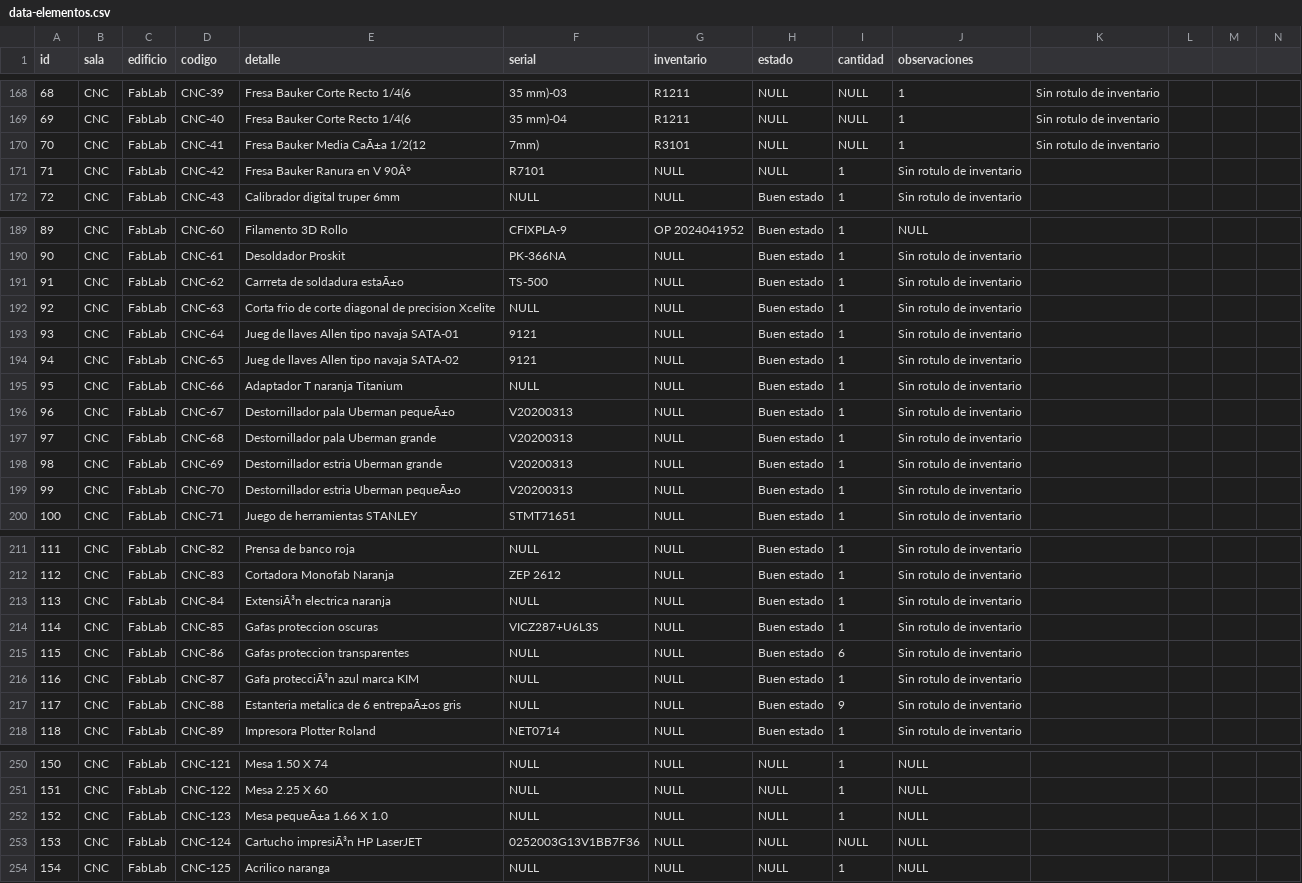
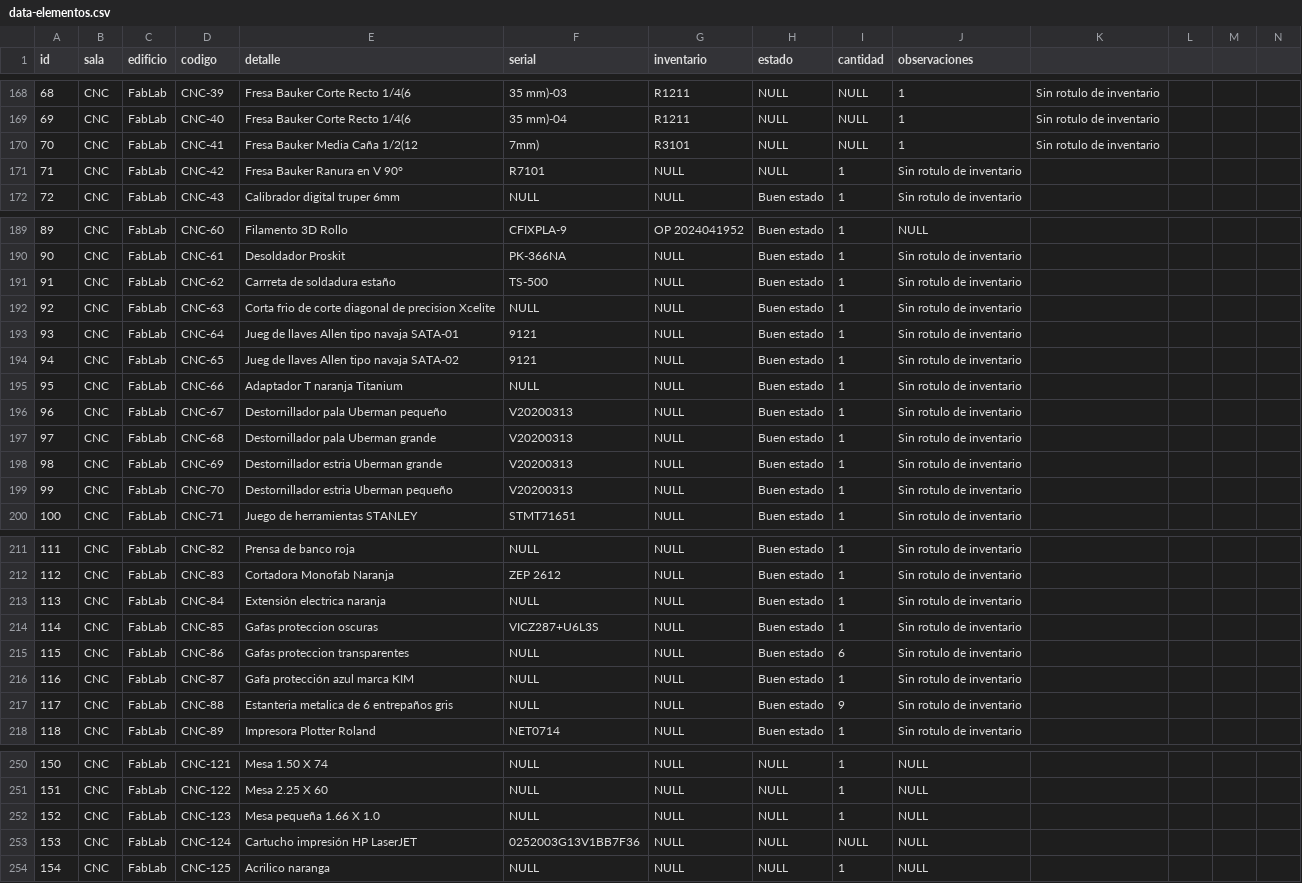
Before and after one commit to stevencardenas-dev/fablab, a CSV file: fablab-inventario/data-elementos.csv, drawn as a sheet; only a part is shown, gaps mark what is left out; the diff covers the shown part only.

```diff
--- a/fablab-inventario/data-elementos.csv
+++ b/fablab-inventario/data-elementos.csv
@@ -169,4 +169,4 @@ id,sala,edificio,codigo,detalle,serial,inventario,estado,cantidad,observaciones
 69,CNC,FabLab,CNC-40,Fresa Bauker Corte Recto 1/4(6,35 mm)-04,R1211,NULL,NULL,1,Sin rotulo de inventario
-70,CNC,FabLab,CNC-41,Fresa Bauker Media CaÃ±a 1/2(12,7mm),R3101,NULL,NULL,1,Sin rotulo de inventario
-71,CNC,FabLab,CNC-42,Fresa Bauker Ranura en V 90Â°,R7101,NULL,NULL,1,Sin rotulo de inventario
+70,CNC,FabLab,CNC-41,Fresa Bauker Media Caña 1/2(12,7mm),R3101,NULL,NULL,1,Sin rotulo de inventario
+71,CNC,FabLab,CNC-42,Fresa Bauker Ranura en V 90°,R7101,NULL,NULL,1,Sin rotulo de inventario
 72,CNC,FabLab,CNC-43,Calibrador digital truper 6mm,NULL,NULL,Buen estado,1,Sin rotulo de inventario
@@ -190,3 +190,3 @@ id,sala,edificio,codigo,detalle,serial,inventario,estado,cantidad,observaciones
 90,CNC,FabLab,CNC-61,Desoldador Proskit,PK-366NA,NULL,Buen estado,1,Sin rotulo de inventario
-91,CNC,FabLab,CNC-62,Carrreta de soldadura estaÃ±o,TS-500,NULL,Buen estado,1,Sin rotulo de inventario
+91,CNC,FabLab,CNC-62,Carrreta de soldadura estaño,TS-500,NULL,Buen estado,1,Sin rotulo de inventario
 92,CNC,FabLab,CNC-63,Corta frio de corte diagonal de precision Xcelite,NULL,NULL,Buen estado,1,Sin rotulo de inventario
@@ -195,6 +195,6 @@ id,sala,edificio,codigo,detalle,serial,inventario,estado,cantidad,observaciones
 95,CNC,FabLab,CNC-66,Adaptador T naranja Titanium,NULL,NULL,Buen estado,1,Sin rotulo de inventario
-96,CNC,FabLab,CNC-67,Destornillador pala Uberman pequeÃ±o,V20200313,NULL,Buen estado,1,Sin rotulo de inventario
+96,CNC,FabLab,CNC-67,Destornillador pala Uberman pequeño,V20200313,NULL,Buen estado,1,Sin rotulo de inventario
 97,CNC,FabLab,CNC-68,Destornillador pala Uberman grande,V20200313,NULL,Buen estado,1,Sin rotulo de inventario
 98,CNC,FabLab,CNC-69,Destornillador estria  Uberman grande,V20200313,NULL,Buen estado,1,Sin rotulo de inventario
-99,CNC,FabLab,CNC-70,Destornillador estria  Uberman pequeÃ±o,V20200313,NULL,Buen estado,1,Sin rotulo de inventario
+99,CNC,FabLab,CNC-70,Destornillador estria  Uberman pequeño,V20200313,NULL,Buen estado,1,Sin rotulo de inventario
 100,CNC,FabLab,CNC-71,Juego de herramientas STANLEY,STMT71651,NULL,Buen estado,1,Sin rotulo de inventario
@@ -212,7 +212,7 @@ id,sala,edificio,codigo,detalle,serial,inventario,estado,cantidad,observaciones
 112,CNC,FabLab,CNC-83,Cortadora Monofab Naranja,ZEP 2612,NULL,Buen estado,1,Sin rotulo de inventario
-113,CNC,FabLab,CNC-84,ExtensiÃ³n electrica naranja,NULL,NULL,Buen estado,1,Sin rotulo de inventario
+113,CNC,FabLab,CNC-84,Extensión electrica naranja,NULL,NULL,Buen estado,1,Sin rotulo de inventario
 114,CNC,FabLab,CNC-85,Gafas proteccion oscuras,VICZ287+U6L3S,NULL,Buen estado,1,Sin rotulo de inventario
 115,CNC,FabLab,CNC-86,Gafas proteccion transparentes,NULL,NULL,Buen estado,6,Sin rotulo de inventario
-116,CNC,FabLab,CNC-87,Gafa protecciÃ³n azul marca KIM,NULL,NULL,Buen estado,1,Sin rotulo de inventario
-117,CNC,FabLab,CNC-88,Estanteria metalica de 6 entrepaÃ±os gris,NULL,NULL,Buen estado,9,Sin rotulo de inventario
+116,CNC,FabLab,CNC-87,Gafa protección azul marca KIM,NULL,NULL,Buen estado,1,Sin rotulo de inventario
+117,CNC,FabLab,CNC-88,Estanteria metalica de 6 entrepaños gris,NULL,NULL,Buen estado,9,Sin rotulo de inventario
 118,CNC,FabLab,CNC-89,Impresora Plotter Roland,NET0714,NULL,Buen estado,1,Sin rotulo de inventario
@@ -251,4 +251,4 @@ id,sala,edificio,codigo,detalle,serial,inventario,estado,cantidad,observaciones
 151,CNC,FabLab,CNC-122,Mesa  2.25 X 60,NULL,NULL,NULL,1,NULL
-152,CNC,FabLab,CNC-123,Mesa pequeÃ±a 1.66 X 1.0,NULL,NULL,NULL,1,NULL
-153,CNC,FabLab,CNC-124,Cartucho impresiÃ³n HP LaserJET,0252003G13V1BB7F36,NULL,NULL,NULL,NULL
+152,CNC,FabLab,CNC-123,Mesa pequeña 1.66 X 1.0,NULL,NULL,NULL,1,NULL
+153,CNC,FabLab,CNC-124,Cartucho impresión HP LaserJET,0252003G13V1BB7F36,NULL,NULL,NULL,NULL
 154,CNC,FabLab,CNC-125,Acrilico naranga,NULL,NULL,NULL,1,NULL
```
Also changed, not shown: 14 edited cells elsewhere in this file, 1 other file.
